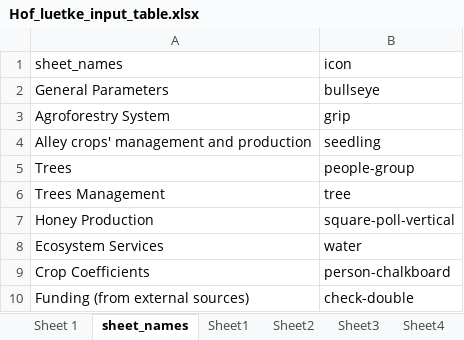
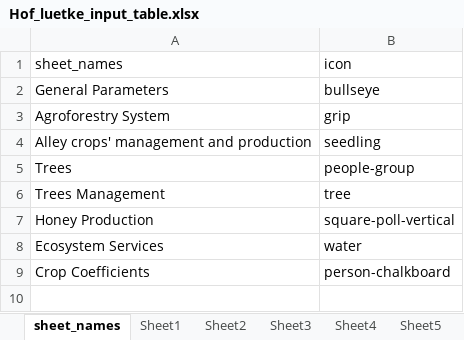
Before and after one commit to hortibonn/Fruit_Honey_Agroforestry, an Excel workbook: data/Hof_luetke_input_table.xlsx, sheet sheet_names, drawn as a sheet; values as stored, in another font and other column widths than the file's, no borders; the diff names each change by its address in the sheet, - before the commit and + after, or states it on an @@ line.

```diff
--- a/data/Hof_luetke_input_table.xlsx (sheet sheet_names)
+++ b/data/Hof_luetke_input_table.xlsx (sheet sheet_names)
-sheet tab: Sheet 1
-row 10: Funding (from external sources) | check-double
```
Also changed, not shown: sheet Sheet7, sheet Sheet1, other sheet tabs, 4 other files.
